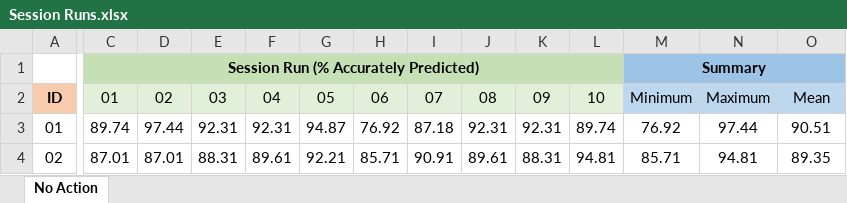
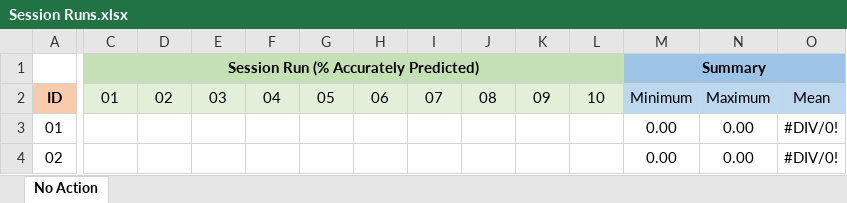
Before and after one commit to ColinWilcox1967/PhD-DataSetAnalysis-Diabetes, an Excel workbook: Session Runs.xlsx, sheet No Action, drawn as a sheet; only a part is shown, gaps mark what is left out; values as stored, in another font and other column widths than the file's, no borders; the diff covers the shown part only; the diff names each change by its address in the sheet, - before the commit and + after, or states it on an @@ line.

Commit message:
erase erroneous values from table for No Action

```diff
--- a/Session Runs.xlsx (sheet No Action)
+++ b/Session Runs.xlsx (sheet No Action)
-C3: 89.74
+C3: (empty)
-D3: 97.44
+D3: (empty)
-E3: 92.31
+E3: (empty)
-F3: 92.31
+F3: (empty)
-G3: 94.87
+G3: (empty)
-H3: 76.92
+H3: (empty)
-I3: 87.18
+I3: (empty)
-J3: 92.31
+J3: (empty)
-K3: 92.31
+K3: (empty)
-L3: 89.74
+L3: (empty)
-M3: 76.92
+M3: 0.00
-N3: 97.44
+N3: 0.00
-O3: 90.51
+O3: #DIV/0!
-C4: 87.01
+C4: (empty)
-D4: 87.01
+D4: (empty)
-E4: 88.31
+E4: (empty)
-F4: 89.61
+F4: (empty)
-G4: 92.21
+G4: (empty)
-H4: 85.71
+H4: (empty)
-I4: 90.91
+I4: (empty)
-J4: 89.61
+J4: (empty)
-K4: 88.31
+K4: (empty)
-L4: 94.81
+L4: (empty)
-M4: 85.71
+M4: 0.00
-N4: 94.81
+N4: 0.00
-O4: 89.35
+O4: #DIV/0!
```
Also changed, not shown: 104 edited cells elsewhere in this sheet.
